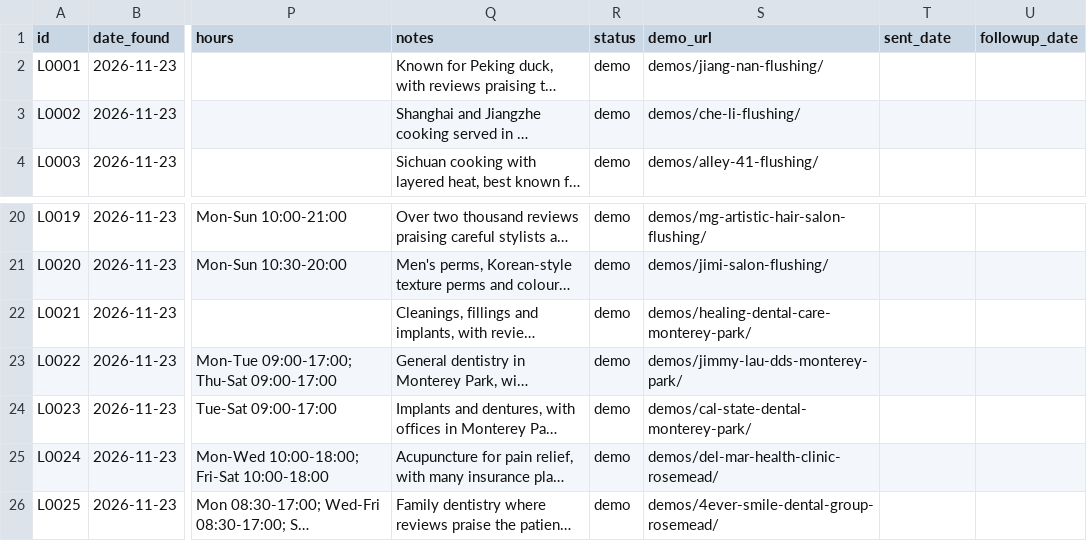
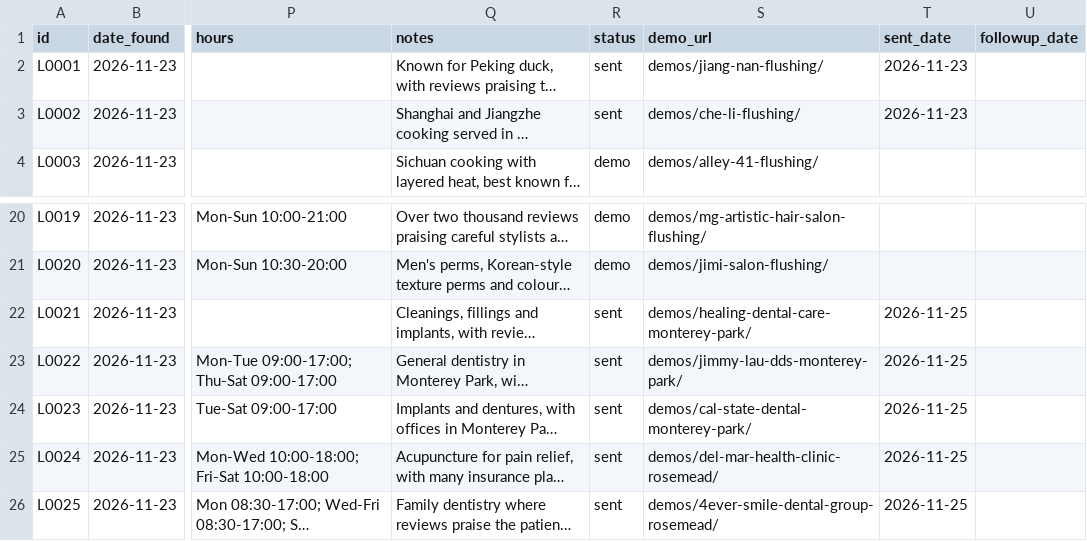
Before and after one commit to a0955072107-bit/-, a CSV file: sales/outreach/leads.csv, drawn as a sheet; only a part is shown, gaps mark what is left out; long unchanged cells end in …; the diff names each change by its address in the sheet, - before the commit and + after, or states it on an @@ line.

```diff
--- a/sales/outreach/leads.csv
+++ b/sales/outreach/leads.csv
-R2:R3 (status): demo
+R2:R3 (status): sent
-T2:T3 (sent_date): (empty)
+T2:T3 (sent_date): 2026-11-23
-R22:R26 (status): demo
+R22:R26 (status): sent
-T22:T26 (sent_date): (empty)
+T22:T26 (sent_date): 2026-11-25
```
